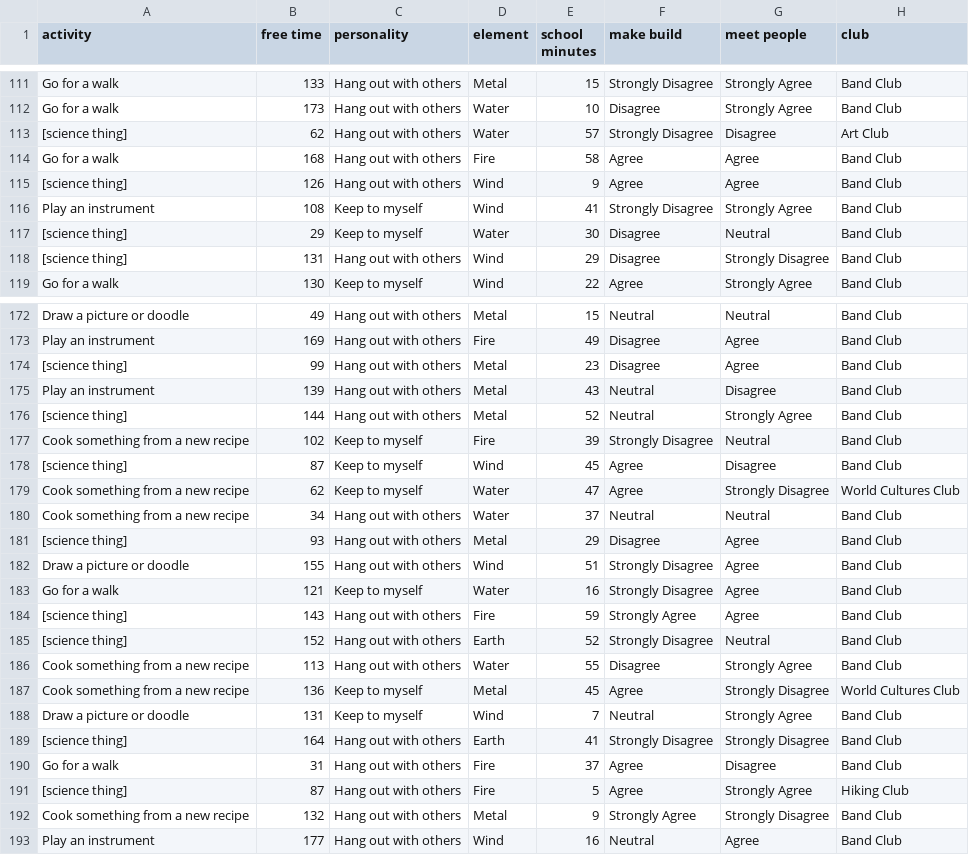
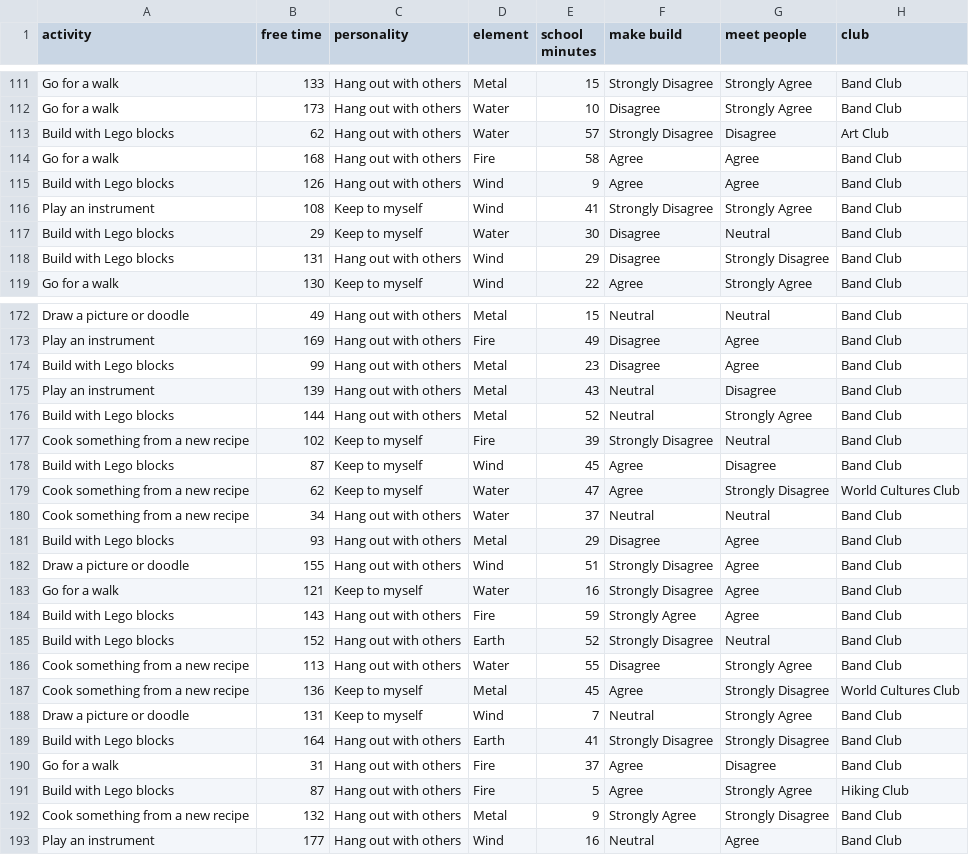
Before and after one commit to code-dot-org/ml-playground, a CSV file: public/datasets/club_biased_toy.csv, drawn as a sheet; only a part is shown, gaps mark what is left out; the diff covers the shown part only.

```diff
--- a/public/datasets/club_biased_toy.csv
+++ b/public/datasets/club_biased_toy.csv
@@ -112,8 +112,8 @@ Go for a walk,133,Hang out with others,Metal,15,Strongly Disagree,Strongly Agree
 Go for a walk,173,Hang out with others,Water,10,Disagree,Strongly Agree,Band Club
-[science thing],62,Hang out with others,Water,57,Strongly Disagree,Disagree,Art Club
+Build with Lego blocks,62,Hang out with others,Water,57,Strongly Disagree,Disagree,Art Club
 Go for a walk,168,Hang out with others,Fire,58,Agree,Agree,Band Club
-[science thing],126,Hang out with others,Wind,9,Agree,Agree,Band Club
+Build with Lego blocks,126,Hang out with others,Wind,9,Agree,Agree,Band Club
 Play an instrument,108,Keep to myself,Wind,41,Strongly Disagree,Strongly Agree,Band Club
-[science thing],29,Keep to myself,Water,30,Disagree,Neutral,Band Club
-[science thing],131,Hang out with others,Wind,29,Disagree,Strongly Disagree,Band Club
+Build with Lego blocks,29,Keep to myself,Water,30,Disagree,Neutral,Band Club
+Build with Lego blocks,131,Hang out with others,Wind,29,Disagree,Strongly Disagree,Band Club
 Go for a walk,130,Keep to myself,Wind,22,Agree,Strongly Agree,Band Club
@@ -173,14 +173,14 @@ Draw a picture or doodle,49,Hang out with others,Metal,15,Neutral,Neutral,Band C
 Play an instrument,169,Hang out with others,Fire,49,Disagree,Agree,Band Club
-[science thing],99,Hang out with others,Metal,23,Disagree,Agree,Band Club
+Build with Lego blocks,99,Hang out with others,Metal,23,Disagree,Agree,Band Club
 Play an instrument,139,Hang out with others,Metal,43,Neutral,Disagree,Band Club
-[science thing],144,Hang out with others,Metal,52,Neutral,Strongly Agree,Band Club
+Build with Lego blocks,144,Hang out with others,Metal,52,Neutral,Strongly Agree,Band Club
 Cook something from a new recipe,102,Keep to myself,Fire,39,Strongly Disagree,Neutral,Band Club
-[science thing],87,Keep to myself,Wind,45,Agree,Disagree,Band Club
+Build with Lego blocks,87,Keep to myself,Wind,45,Agree,Disagree,Band Club
 Cook something from a new recipe,62,Keep to myself,Water,47,Agree,Strongly Disagree,World Cultures Club
 Cook something from a new recipe,34,Hang out with others,Water,37,Neutral,Neutral,Band Club
-[science thing],93,Hang out with others,Metal,29,Disagree,Agree,Band Club
+Build with Lego blocks,93,Hang out with others,Metal,29,Disagree,Agree,Band Club
 Draw a picture or doodle,155,Hang out with others,Wind,51,Strongly Disagree,Agree,Band Club
 Go for a walk,121,Keep to myself,Water,16,Strongly Disagree,Agree,Band Club
-[science thing],143,Hang out with others,Fire,59,Strongly Agree,Agree,Band Club
-[science thing],152,Hang out with others,Earth,52,Strongly Disagree,Neutral,Band Club
+Build with Lego blocks,143,Hang out with others,Fire,59,Strongly Agree,Agree,Band Club
+Build with Lego blocks,152,Hang out with others,Earth,52,Strongly Disagree,Neutral,Band Club
 Cook something from a new recipe,113,Hang out with others,Water,55,Disagree,Strongly Agree,Band Club
@@ -188,5 +188,5 @@ Cook something from a new recipe,136,Keep to myself,Metal,45,Agree,Strongly Disa
 Draw a picture or doodle,131,Keep to myself,Wind,7,Neutral,Strongly Agree,Band Club
-[science thing],164,Hang out with others,Earth,41,Strongly Disagree,Strongly Disagree,Band Club
+Build with Lego blocks,164,Hang out with others,Earth,41,Strongly Disagree,Strongly Disagree,Band Club
 Go for a walk,31,Hang out with others,Fire,37,Agree,Disagree,Band Club
-[science thing],87,Hang out with others,Fire,5,Agree,Strongly Agree,Hiking Club
+Build with Lego blocks,87,Hang out with others,Fire,5,Agree,Strongly Agree,Hiking Club
 Cook something from a new recipe,132,Hang out with others,Metal,9,Strongly Agree,Strongly Disagree,Band Club
```
Also changed, not shown: 54 edited cells elsewhere in this file, public/datasets/club_sparse_toy.csv.
